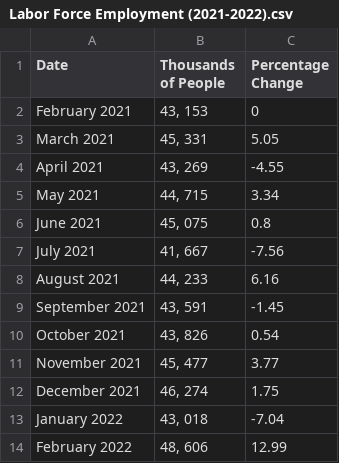
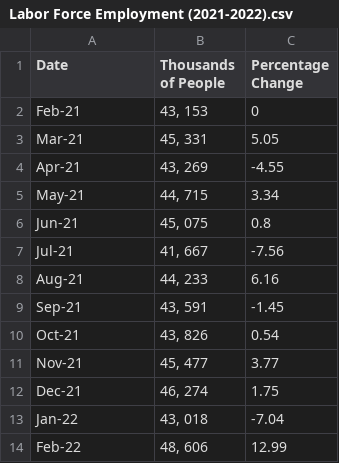
Before and after one commit to kryzlerahne/IT3205_FilipinoDataAlliance, a CSV file: Datasets/Labor Force Employment (2021-2022).csv, drawn as a sheet.

Commit message:
Update Dataset

```diff
--- a/Datasets/Labor Force Employment (2021-2022).csv
+++ b/Datasets/Labor Force Employment (2021-2022).csv
@@ -1,14 +1,14 @@
 Date,Thousands of People,Percentage Change
-February 2021,"43, 153",0
-March 2021,"45, 331",5.05
-April 2021,"43, 269",-4.55
-May 2021,"44, 715",3.34
-June 2021,"45, 075",0.8
-July 2021,"41, 667",-7.56
-August 2021,"44, 233",6.16
-September 2021,"43, 591",-1.45
-October 2021,"43, 826",0.54
-November 2021,"45, 477",3.77
-December 2021,"46, 274",1.75
-January 2022,"43, 018",-7.04
-February 2022,"48, 606",12.99
+Feb-21,"43, 153",0
+Mar-21,"45, 331",5.05
+Apr-21,"43, 269",-4.55
+May-21,"44, 715",3.34
+Jun-21,"45, 075",0.8
+Jul-21,"41, 667",-7.56
+Aug-21,"44, 233",6.16
+Sep-21,"43, 591",-1.45
+Oct-21,"43, 826",0.54
+Nov-21,"45, 477",3.77
+Dec-21,"46, 274",1.75
+Jan-22,"43, 018",-7.04
+Feb-22,"48, 606",12.99
```
